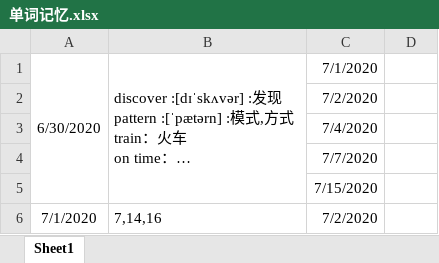
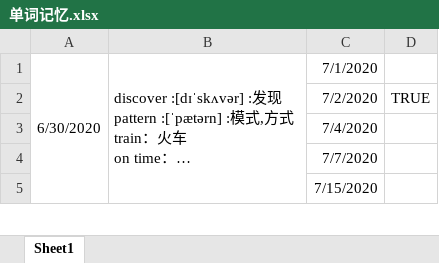
Before and after one commit to GnGx-G/MyMind, an Excel workbook: WordExcel/单词记忆.xlsx, sheet Sheet1, drawn as a sheet; only a part is shown; long unchanged cells end in …; values as stored, in another font and other column widths than the file's, no borders; removed rows and columns are numbered as before the commit, all else as after; the diff covers the shown part only; the diff names each change by its address in the sheet, - before the commit and + after, or states it on an @@ line.

Commit message:
2号提交单词

```diff
--- a/WordExcel/单词记忆.xlsx (sheet Sheet1)
+++ b/WordExcel/单词记忆.xlsx (sheet Sheet1)
-D2: (empty)
+D2: TRUE
-row 6: 7/1/2020 | 7,14,16 | 7/2/2020
```
Also changed, not shown: 1 added row and 4 edited cells elsewhere in this sheet.
